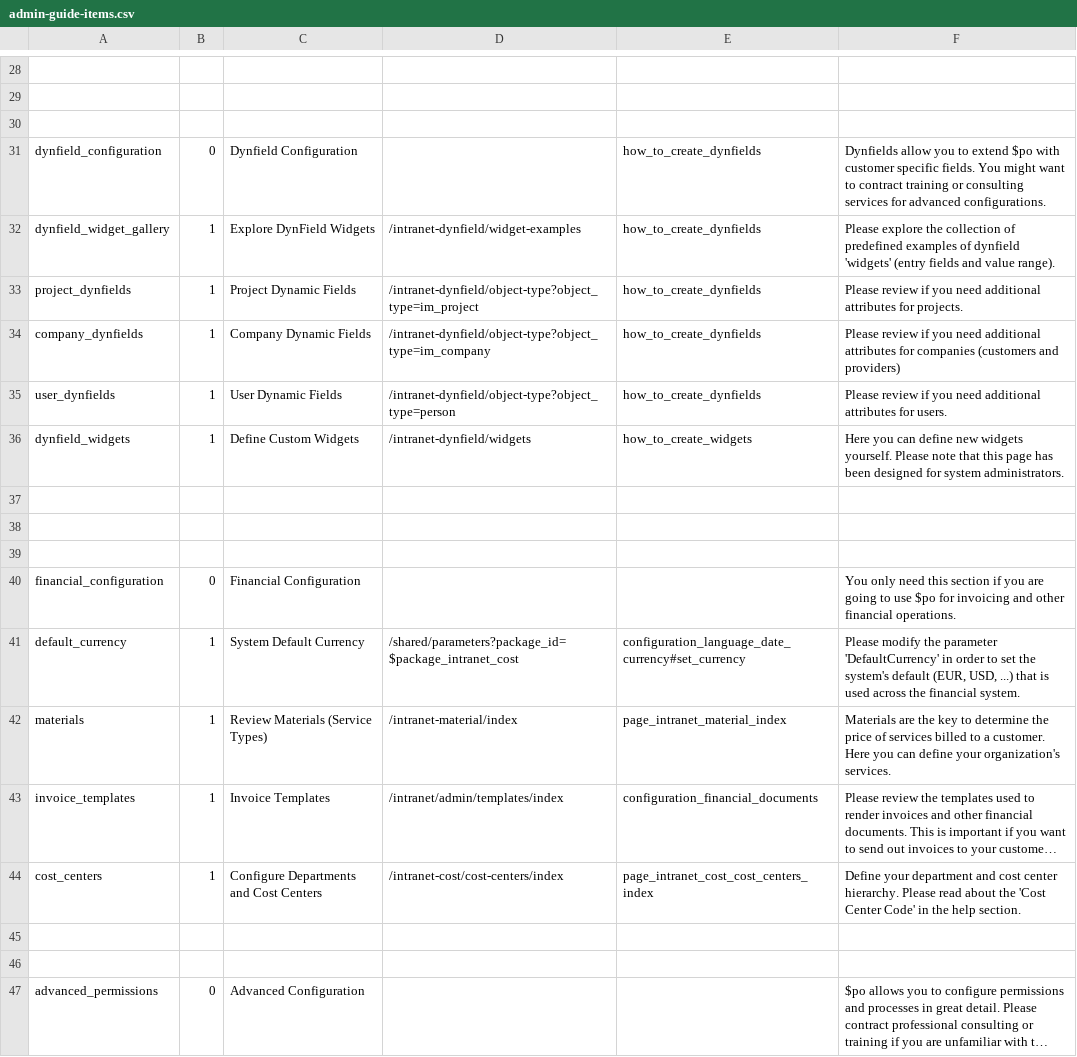
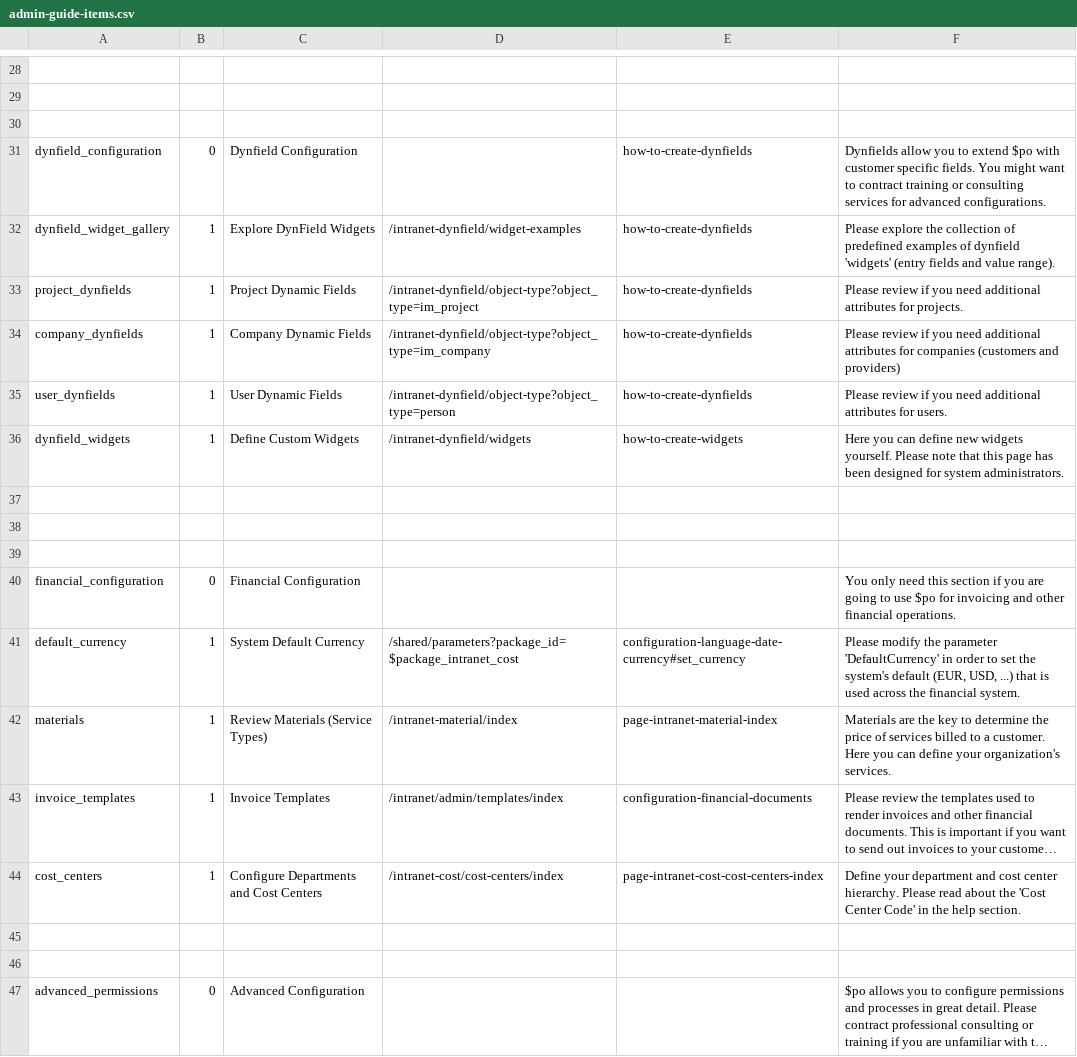
Before and after one commit to project-open/intranet-sysconfig, a CSV file: www/admin-guide/admin-guide-items.csv, drawn as a sheet; only a part is shown, gaps mark what is left out; long unchanged cells end in …; the diff covers the shown part only; the diff names each change by its address in the sheet, - before the commit and + after, or states it on an @@ line.

```diff
--- a/www/admin-guide/admin-guide-items.csv
+++ b/www/admin-guide/admin-guide-items.csv
-E31:E35: how_to_create_dynfields
+E31:E35: how-to-create-dynfields
-E36: how_to_create_widgets
+E36: how-to-create-widgets
-E41: configuration_language_date_currency#set_currency
+E41: configuration-language-date-currency#set_currency
-E42: page_intranet_material_index
+E42: page-intranet-material-index
-E43: configuration_financial_documents
+E43: configuration-financial-documents
-E44: page_intranet_cost_cost_centers_index
+E44: page-intranet-cost-cost-centers-index
```
Also changed, not shown: 32 edited cells elsewhere in this file.
